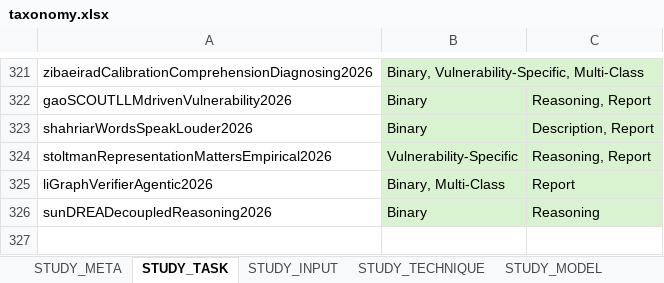
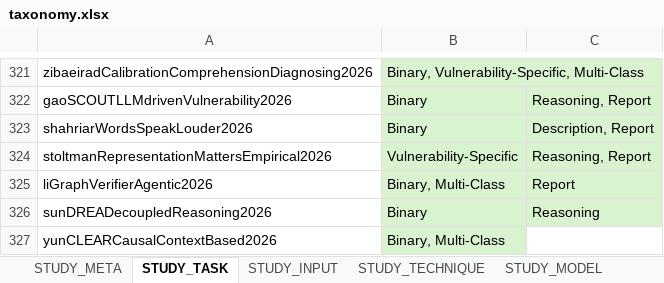
Before and after one commit to hs-esslingen-it-security/Awesome-LLM4SVD, an Excel workbook: taxonomy/taxonomy.xlsx, sheet STUDY_TASK, drawn as a sheet; only a part is shown, gaps mark what is left out; values as stored, in another font and other column widths than the file's, no borders; table styles not drawn; the diff names each change by its address in the sheet, - before the commit and + after, or states it on an @@ line.

```diff
--- a/taxonomy/taxonomy.xlsx (sheet STUDY_TASK)
+++ b/taxonomy/taxonomy.xlsx (sheet STUDY_TASK)
+row 327: yunCLEARCausalContextBased2026 | Binary, Multi-Class
```
Also changed, not shown: sheet STUDY_META, sheet STUDY_MODEL, sheet STUDY_INPUT, sheet STUDY_TECHNIQUE, 2 other files.
